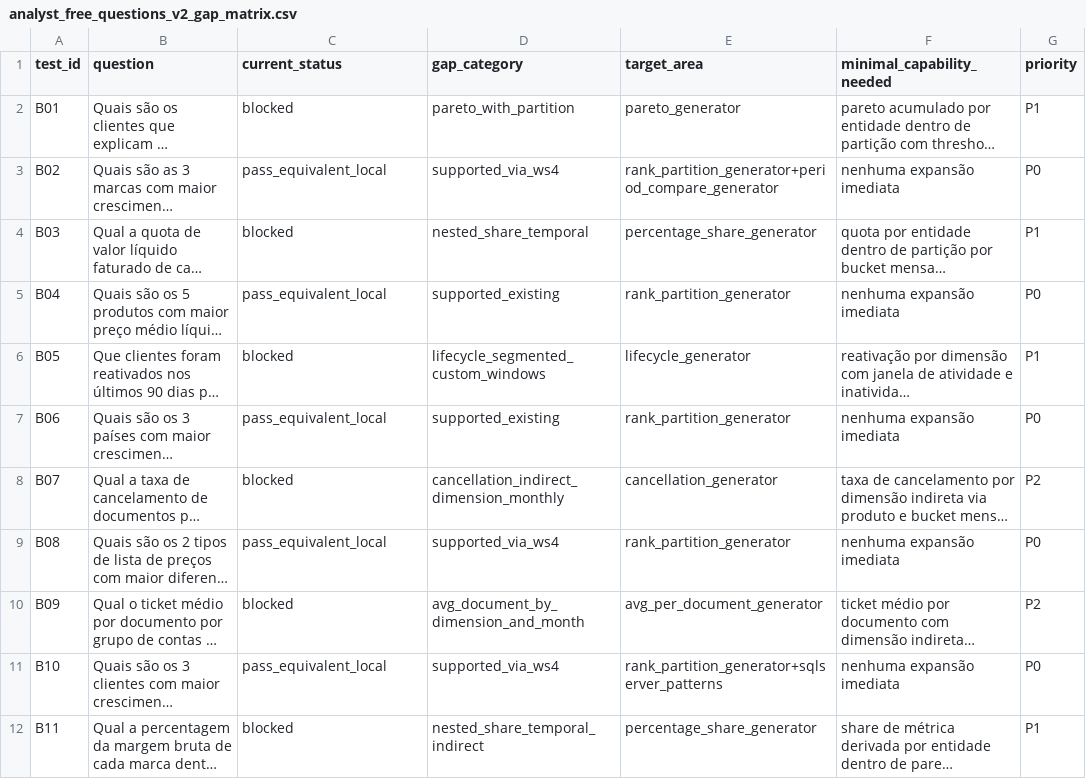
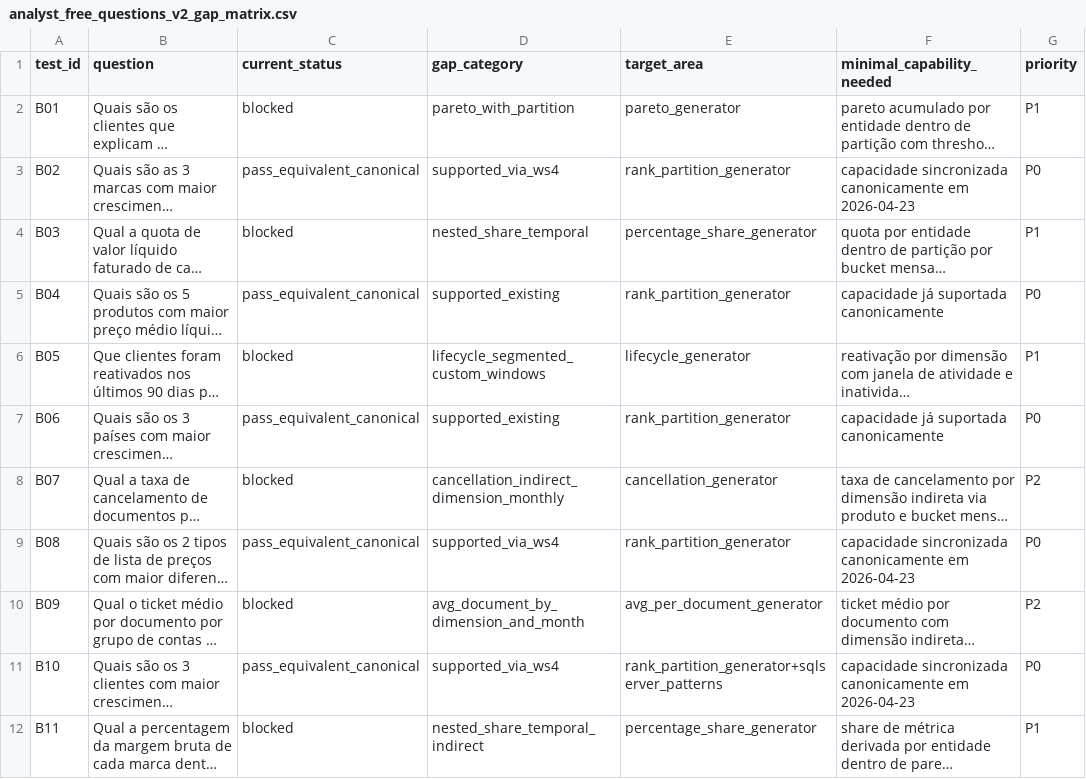
Before and after one commit to padev1904/export, a CSV file: validation/revY/analyst_free_questions_v2_gap_matrix.csv, drawn as a sheet; only a part is shown; long unchanged cells end in …; the diff covers the shown part only; the diff names each change by its address in the sheet, - before the commit and + after, or states it on an @@ line.

Commit message:
Promote WS4 analyst_free_questions_v2 coverage to canonical status

```diff
--- a/validation/revY/analyst_free_questions_v2_gap_matrix.csv
+++ b/validation/revY/analyst_free_questions_v2_gap_matrix.csv
-C3 (current_status): pass_equivalent_local
+C3 (current_status): pass_equivalent_canonical
-E3 (target_area): rank_partition_generator+period_compare_generator
+E3 (target_area): rank_partition_generator
-F3 (minimal_capability_needed): nenhuma expansão imediata
+F3 (minimal_capability_needed): capacidade sincronizada canonicamente em 2026-04-23
-C5 (current_status): pass_equivalent_local
+C5 (current_status): pass_equivalent_canonical
-F5 (minimal_capability_needed): nenhuma expansão imediata
+F5 (minimal_capability_needed): capacidade já suportada canonicamente
-C7 (current_status): pass_equivalent_local
+C7 (current_status): pass_equivalent_canonical
-F7 (minimal_capability_needed): nenhuma expansão imediata
+F7 (minimal_capability_needed): capacidade já suportada canonicamente
-C9 (current_status): pass_equivalent_local
+C9 (current_status): pass_equivalent_canonical
-F9 (minimal_capability_needed): nenhuma expansão imediata
+F9 (minimal_capability_needed): capacidade sincronizada canonicamente em 2026-04-23
-C11 (current_status): pass_equivalent_local
+C11 (current_status): pass_equivalent_canonical
-F11 (minimal_capability_needed): nenhuma expansão imediata
+F11 (minimal_capability_needed): capacidade sincronizada canonicamente em 2026-04-23
```
Also changed, not shown: 10 edited cells elsewhere in this file.
